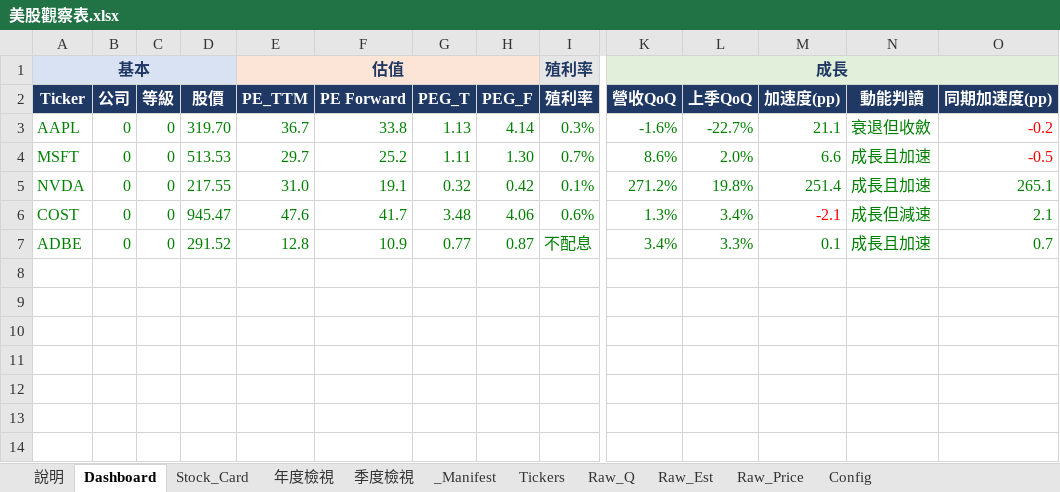
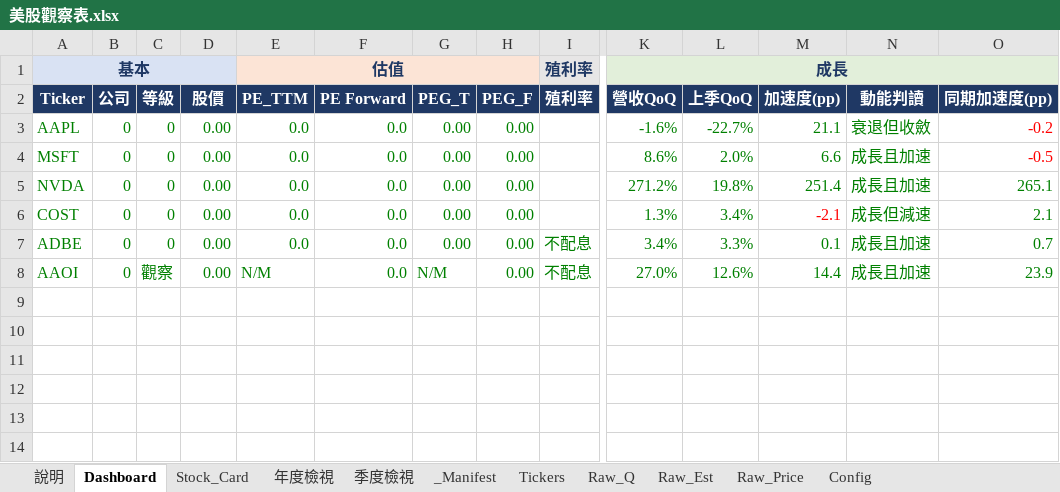
Before and after one commit to Kira11-ja/stocktracker, an Excel workbook: 美股觀察表.xlsx, sheet Dashboard, drawn as a sheet; only a part is shown, gaps mark what is left out; values as stored, in another font and other column widths than the file's, no borders; charts and pictures and conditional formats not drawn; rows hold the shown columns only; the diff names each change by its address in the sheet, - before the commit and + after, or states it on an @@ line.

Commit message:
add: AAOI

```diff
--- a/美股觀察表.xlsx (sheet Dashboard)
+++ b/美股觀察表.xlsx (sheet Dashboard)
-D3 (股價): 319.70
+D3 (股價): 0.00
-E3 (PE_TTM): 36.7
+E3 (PE_TTM): 0.0
-F3 (PE Forward): 33.8
+F3 (PE Forward): 0.0
-G3 (PEG_T): 1.13
+G3 (PEG_T): 0.00
-H3 (PEG_F): 4.14
+H3 (PEG_F): 0.00
-I3 (殖利率): 0.3%
+I3 (殖利率): (empty)
-D4 (股價): 513.53
+D4 (股價): 0.00
-E4 (PE_TTM): 29.7
+E4 (PE_TTM): 0.0
-F4 (PE Forward): 25.2
+F4 (PE Forward): 0.0
-G4 (PEG_T): 1.11
+G4 (PEG_T): 0.00
-H4 (PEG_F): 1.30
+H4 (PEG_F): 0.00
-I4 (殖利率): 0.7%
+I4 (殖利率): (empty)
-D5 (股價): 217.55
+D5 (股價): 0.00
-E5 (PE_TTM): 31.0
+E5 (PE_TTM): 0.0
-F5 (PE Forward): 19.1
+F5 (PE Forward): 0.0
-G5 (PEG_T): 0.32
+G5 (PEG_T): 0.00
-H5 (PEG_F): 0.42
+H5 (PEG_F): 0.00
-I5 (殖利率): 0.1%
+I5 (殖利率): (empty)
-D6 (股價): 945.47
+D6 (股價): 0.00
-E6 (PE_TTM): 47.6
+E6 (PE_TTM): 0.0
-F6 (PE Forward): 41.7
+F6 (PE Forward): 0.0
-G6 (PEG_T): 3.48
+G6 (PEG_T): 0.00
-H6 (PEG_F): 4.06
+H6 (PEG_F): 0.00
-I6 (殖利率): 0.6%
+I6 (殖利率): (empty)
-D7 (股價): 291.52
+D7 (股價): 0.00
-E7 (PE_TTM): 12.8
+E7 (PE_TTM): 0.0
-F7 (PE Forward): 10.9
+F7 (PE Forward): 0.0
-G7 (PEG_T): 0.77
+G7 (PEG_T): 0.00
-H7 (PEG_F): 0.87
+H7 (PEG_F): 0.00
-row 8: (empty)
+row 8: AAOI | 0 | 觀察 | 0.00 | N/M | 0.0 | N/M | 0.00 | 不配息 | 27.0% | 12.6% | 14.4 | 成長且加速 | 23.9
```
Also changed, not shown: sheet _Manifest, sheet Tickers, sheet Raw_Price, sheet Stock_Card, sheet 年度檢視, 4 other files.
